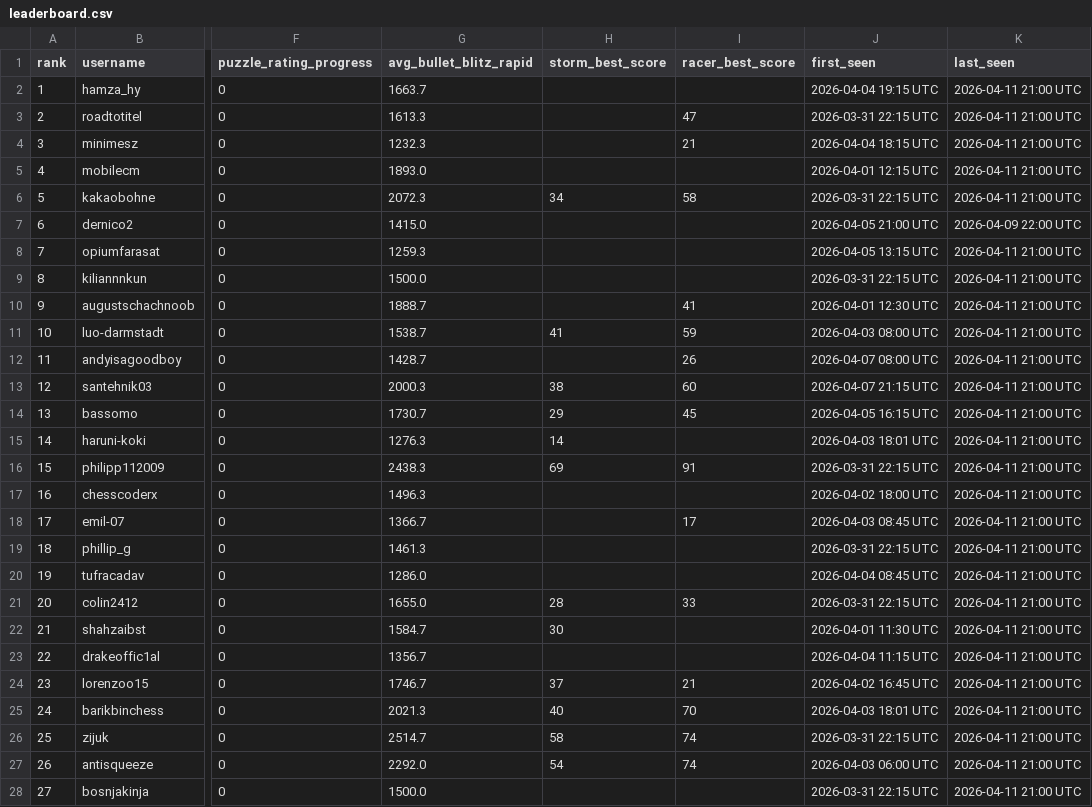
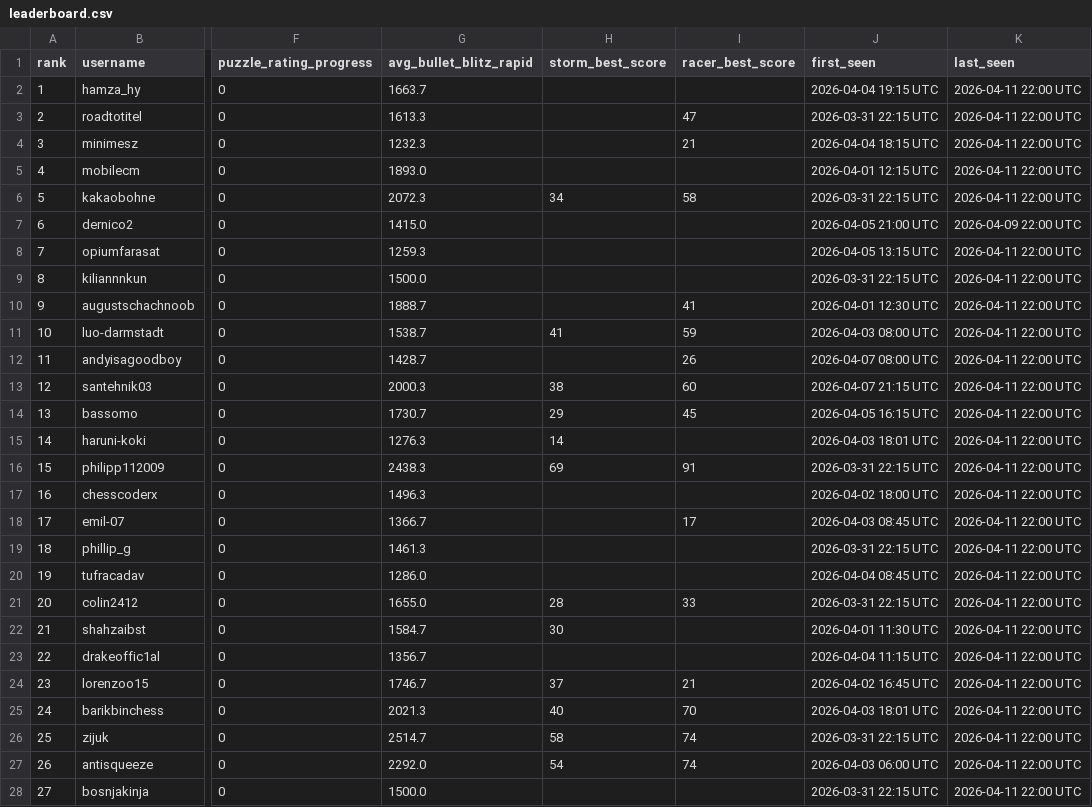
Before and after one commit to hsjAlex/TacticScramble, a CSV file: data/leaderboard.csv, drawn as a sheet; only a part is shown, gaps mark what is left out; the diff covers the shown part only; the diff names each change by its address in the sheet, - before the commit and + after, or states it on an @@ line.

```diff
--- a/data/leaderboard.csv
+++ b/data/leaderboard.csv
-K2:K6 (last_seen): 2026-04-11 21:00 UTC
+K2:K6 (last_seen): 2026-04-11 22:00 UTC
-K8:K28 (last_seen): 2026-04-11 21:00 UTC
+K8:K28 (last_seen): 2026-04-11 22:00 UTC
```
Also changed, not shown: 30 edited cells elsewhere in this file, data/tactics_history.csv.
